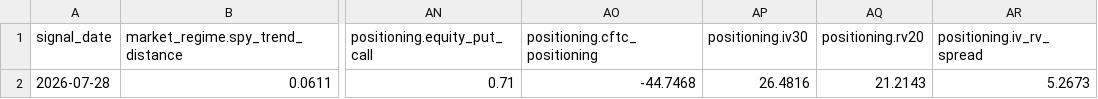
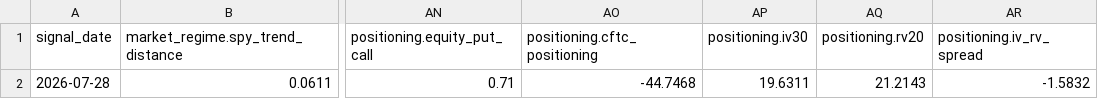
Before and after one commit to oldweng415-dev/investment-os, a CSV file: output/raw_indicator_snapshot.csv, drawn as a sheet; only a part is shown, gaps mark what is left out; the diff names each change by its address in the sheet, - before the commit and + after, or states it on an @@ line.

```diff
--- a/output/raw_indicator_snapshot.csv
+++ b/output/raw_indicator_snapshot.csv
-AP2 (positioning.iv30): 26.4816
+AP2 (positioning.iv30): 19.6311
-AR2 (positioning.iv_rv_spread): 5.2673
+AR2 (positioning.iv_rv_spread): -1.5832
```
Also changed, not shown: 4 other files.
